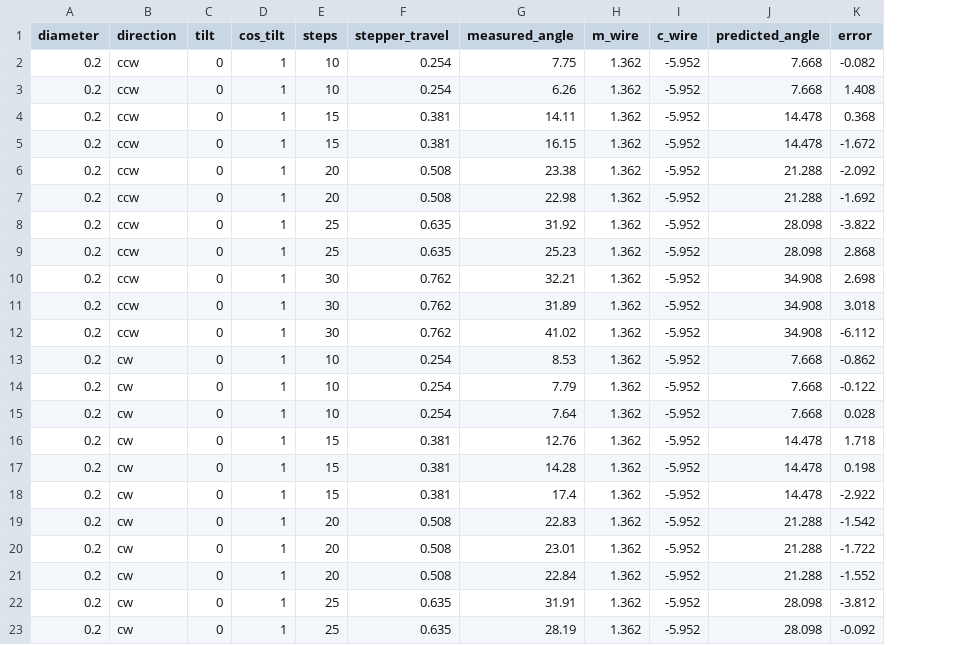
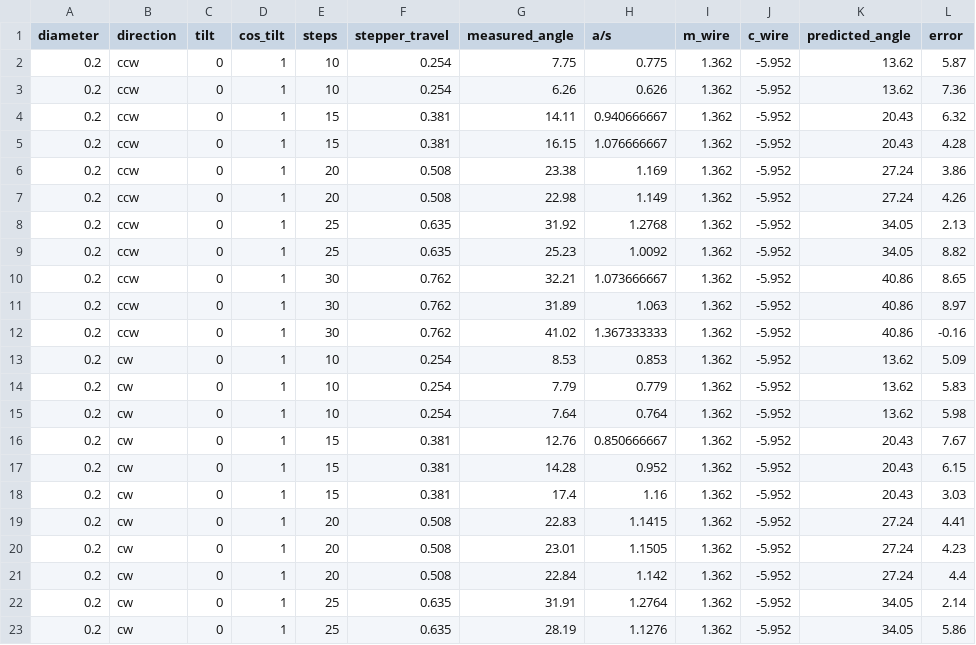
Before and after one commit to Chenbot001/VAIR, a CSV file: data/angle_data/gripper_data_wire_0_tilt.csv, drawn as a sheet; only a part is shown; addresses are those after the commit; the diff covers the shown part only; the diff names each change by its address in the sheet, - before the commit and + after, or states it on an @@ line.

```diff
--- a/data/angle_data/gripper_data_wire_0_tilt.csv
+++ b/data/angle_data/gripper_data_wire_0_tilt.csv
+column H (a/s), rows 2-23: 0.775 | 0.626 | 0.940666667 | 1.076666667 | 1.169 | 1.149 | 1.2768 | 1.0092 | 1.073666667 | 1.063 | 1.367333333 | 0.853 | 0.779 | 0.764 | 0.850666667 | 0.952 | 1.16 | 1.1415 | 1.1505 | 1.142 | 1.2764 | 1.1276
-K2:K3 (predicted_angle): 7.668
+K2:K3 (predicted_angle): 13.62
-L2 (error): -0.082
+L2 (error): 5.87
-L3 (error): 1.408
+L3 (error): 7.36
-K4:K5 (predicted_angle): 14.478
+K4:K5 (predicted_angle): 20.43
-L4 (error): 0.368
+L4 (error): 6.32
-L5 (error): -1.672
+L5 (error): 4.28
-K6:K7 (predicted_angle): 21.288
+K6:K7 (predicted_angle): 27.24
-L6 (error): -2.092
+L6 (error): 3.86
-L7 (error): -1.692
+L7 (error): 4.26
-K8:K9 (predicted_angle): 28.098
+K8:K9 (predicted_angle): 34.05
-L8 (error): -3.822
+L8 (error): 2.13
-L9 (error): 2.868
+L9 (error): 8.82
-K10:K12 (predicted_angle): 34.908
+K10:K12 (predicted_angle): 40.86
-L10 (error): 2.698
+L10 (error): 8.65
-L11 (error): 3.018
+L11 (error): 8.97
-L12 (error): -6.112
+L12 (error): -0.16
-K13:K15 (predicted_angle): 7.668
+K13:K15 (predicted_angle): 13.62
-L13 (error): -0.862
+L13 (error): 5.09
-L14 (error): -0.122
+L14 (error): 5.83
-L15 (error): 0.028
+L15 (error): 5.98
-K16:K18 (predicted_angle): 14.478
+K16:K18 (predicted_angle): 20.43
-L16 (error): 1.718
+L16 (error): 7.67
-L17 (error): 0.198
+L17 (error): 6.15
-L18 (error): -2.922
+L18 (error): 3.03
-K19:K21 (predicted_angle): 21.288
+K19:K21 (predicted_angle): 27.24
-L19 (error): -1.542
+L19 (error): 4.41
-L20 (error): -1.722
+L20 (error): 4.23
-L21 (error): -1.552
+L21 (error): 4.4
-K22:K23 (predicted_angle): 28.098
+K22:K23 (predicted_angle): 34.05
-L22 (error): -3.812
+L22 (error): 2.14
-L23 (error): -0.092
+L23 (error): 5.86
```
Also changed, not shown: 108 edited cells elsewhere in this file, 45 other files.
